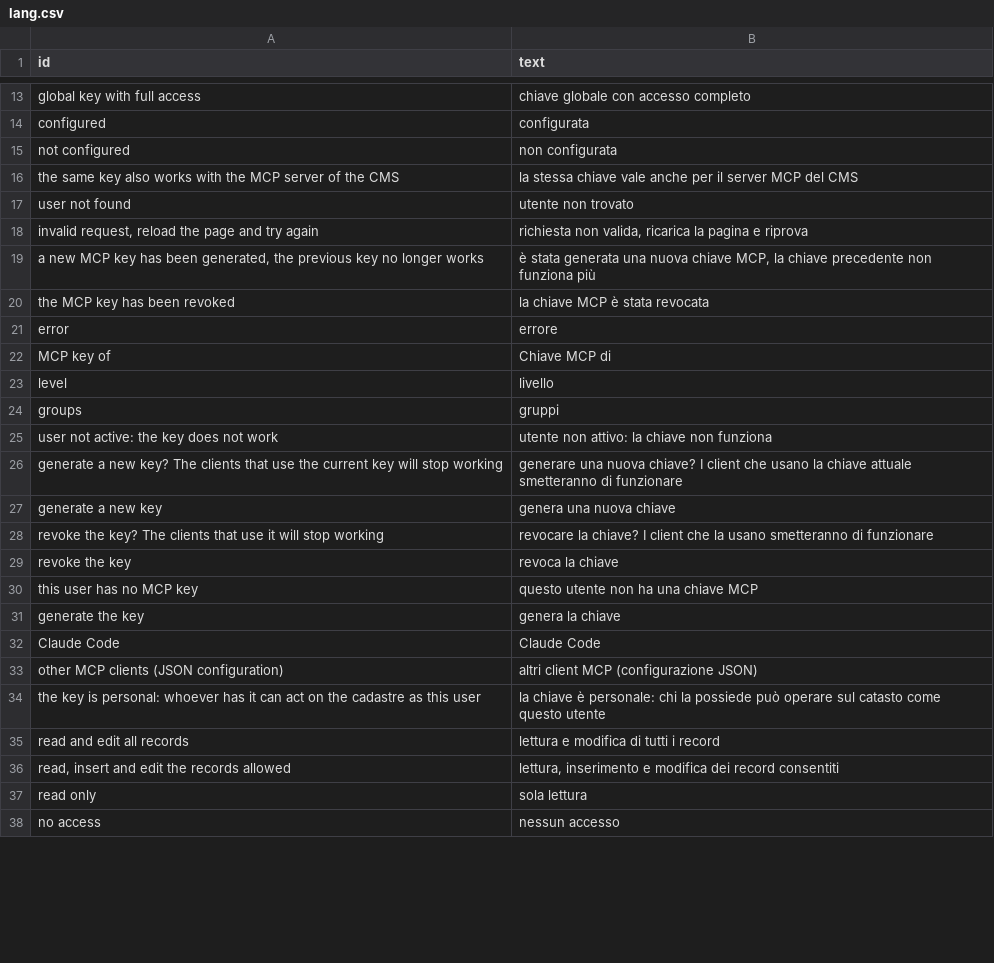
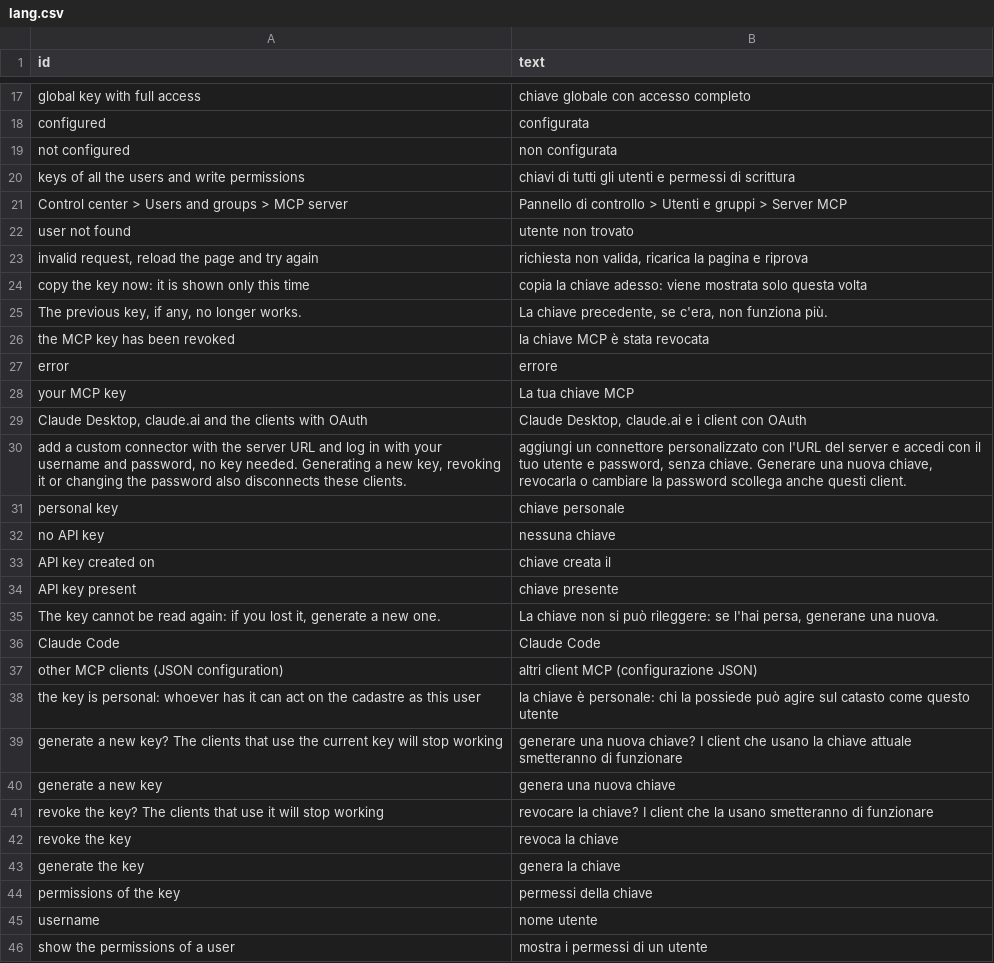
Before and after one commit to speleoalex/openkis, a CSV file: sections/openkis_mcp/languages/it/lang.csv, drawn as a sheet; only a part is shown, gaps mark what is left out; the shorter side is filled out with more unchanged rows; the diff covers the shown part only.

Commit message:
MCP: no mcp_users group, keys generated once in the "MCP server" page, write permission shared with the CMS server
Every active user can use a key with the own permissions: the group
mcp_users is no longer required ($_FN['apikey_groups'] = ""). The write
tools of both servers follow finis $_FN['mcp_write_group'] (mcp_write);
the keys of every user and the write permissions are managed in the
finis control center (Users and groups > MCP server). The site page
"MCP server" shows the two endpoints, generates or revokes the own key
(shown once, finis stores the hash) and the permissions of the key.

```diff
--- a/sections/openkis_mcp/languages/it/lang.csv
+++ b/sections/openkis_mcp/languages/it/lang.csv
@@ -15,12 +19,21 @@
 "not configured","non configurata"
-"the same key also works with the MCP server of the CMS","la stessa chiave vale anche per il server MCP del CMS"
+"keys of all the users and write permissions","chiavi di tutti gli utenti e permessi di scrittura"
+"Control center > Users and groups > MCP server","Pannello di controllo > Utenti e gruppi > Server MCP"
 "user not found","utente non trovato"
 "invalid request, reload the page and try again","richiesta non valida, ricarica la pagina e riprova"
-"a new MCP key has been generated, the previous key no longer works","è stata generata una nuova chiave MCP, la chiave precedente non funziona più"
+"copy the key now: it is shown only this time","copia la chiave adesso: viene mostrata solo questa volta"
+"The previous key, if any, no longer works.","La chiave precedente, se c'era, non funziona più."
 "the MCP key has been revoked","la chiave MCP è stata revocata"
 "error","errore"
-"MCP key of","Chiave MCP di"
-"level","livello"
-"groups","gruppi"
-"user not active: the key does not work","utente non attivo: la chiave non funziona"
+"your MCP key","La tua chiave MCP"
+"Claude Desktop, claude.ai and the clients with OAuth","Claude Desktop, claude.ai e i client con OAuth"
+"add a custom connector with the server URL and log in with your username and password, no key needed. Generating a new key, revoking it or changing the password also disconnects these clients.","aggiungi un connettore personalizzato con l'URL del server e accedi con il tuo utente e password, senza chiave. Generare una nuova chiave, revocarla o cambiare la password scollega anche questi client."
+"personal key","chiave personale"
+"no API key","nessuna chiave"
+"API key created on","chiave creata il"
+"API key present","chiave presente"
+"The key cannot be read again: if you lost it, generate a new one.","La chiave non si può rileggere: se l'hai persa, generane una nuova."
+"Claude Code","Claude Code"
+"other MCP clients (JSON configuration)","altri client MCP (configurazione JSON)"
+"the key is personal: whoever has it can act on the cadastre as this user","la chiave è personale: chi la possiede può agire sul catasto come questo utente"
 "generate a new key? The clients that use the current key will stop working","generare una nuova chiave? I client che usano la chiave attuale smetteranno di funzionare"
@@ -29,6 +42,5 @@
 "revoke the key","revoca la chiave"
-"this user has no MCP key","questo utente non ha una chiave MCP"
 "generate the key","genera la chiave"
-"Claude Code","Claude Code"
-"other MCP clients (JSON configuration)","altri client MCP (configurazione JSON)"
-"the key is personal: whoever has it can act on the cadastre as this user","la chiave è personale: chi la possiede può operare sul catasto come questo utente"
+"permissions of the key","permessi della chiave"
+"username","nome utente"
+"show the permissions of a user","mostra i permessi di un utente"
```
Also changed, not shown: 8 added rows, 33 removed rows, 2 moved rows and 2 edited cells elsewhere in this file, 6 other files.
